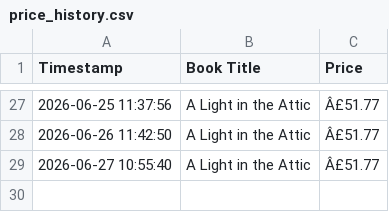
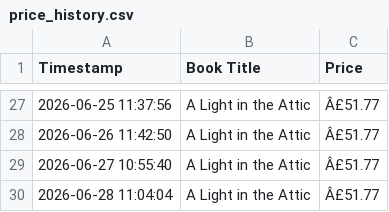
Before and after one commit to Bhanukarthik-220548/automated-price-scraper, a CSV file: price_history.csv, drawn as a sheet; only a part is shown, gaps mark what is left out.

```diff
--- a/price_history.csv
+++ b/price_history.csv
@@ -29 +29,2 @@ Timestamp,Book Title,Price
 2026-06-27 10:55:40,A Light in the Attic,Â£51.77
+2026-06-28 11:04:04,A Light in the Attic,Â£51.77
```
